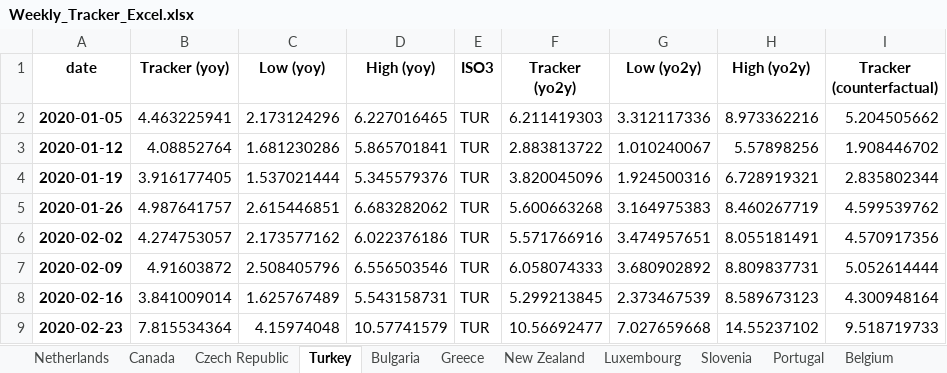
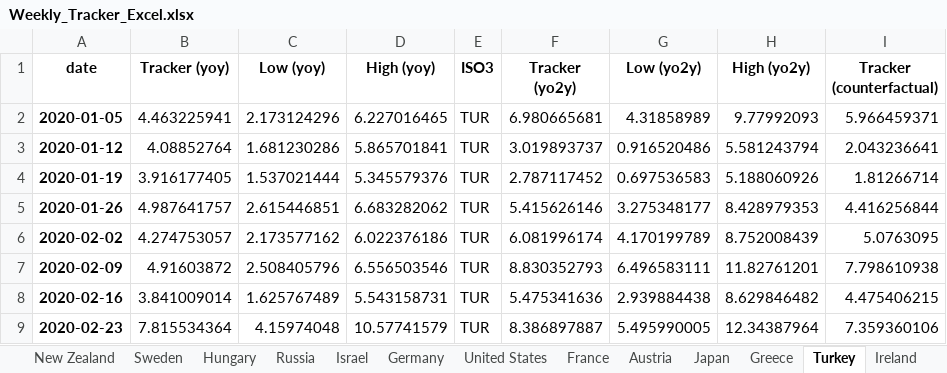
Before and after one commit to NicolasWoloszko/OECD-Weekly-Tracker, an Excel workbook: Data/Weekly_Tracker_Excel.xlsx, sheet Turkey, drawn as a sheet; only a part is shown; values as stored, in another font and other column widths than the file's, no borders; the diff covers the shown part only; the diff names each change by its address in the sheet, - before the commit and + after, or states it on an @@ line.

```diff
--- a/Data/Weekly_Tracker_Excel.xlsx (sheet Turkey)
+++ b/Data/Weekly_Tracker_Excel.xlsx (sheet Turkey)
@@ sheet tab order changed: New Zealand | Sweden | Hungary | Russia | Israel | Germany | United States | France | Austria | Japan | Greece | Turkey | Ireland @@
-F2 (Tracker (yo2y)): 6.211419303
+F2 (Tracker (yo2y)): 6.980665681
-G2 (Low (yo2y)): 3.312117336
+G2 (Low (yo2y)): 4.31858989
-H2 (High (yo2y)): 8.973362216
+H2 (High (yo2y)): 9.77992093
-I2 (Tracker (counterfactual)): 5.204505662
+I2 (Tracker (counterfactual)): 5.966459371
-F3 (Tracker (yo2y)): 2.883813722
+F3 (Tracker (yo2y)): 3.019893737
-G3 (Low (yo2y)): 1.010240067
+G3 (Low (yo2y)): 0.916520486
-H3 (High (yo2y)): 5.57898256
+H3 (High (yo2y)): 5.581243794
-I3 (Tracker (counterfactual)): 1.908446702
+I3 (Tracker (counterfactual)): 2.043236641
-F4 (Tracker (yo2y)): 3.820045096
+F4 (Tracker (yo2y)): 2.787117452
-G4 (Low (yo2y)): 1.924500316
+G4 (Low (yo2y)): 0.697536583
-H4 (High (yo2y)): 6.728919321
+H4 (High (yo2y)): 5.188060926
-I4 (Tracker (counterfactual)): 2.835802344
+I4 (Tracker (counterfactual)): 1.81266714
-F5 (Tracker (yo2y)): 5.600663268
+F5 (Tracker (yo2y)): 5.415626146
-G5 (Low (yo2y)): 3.164975383
+G5 (Low (yo2y)): 3.275348177
-H5 (High (yo2y)): 8.460267719
+H5 (High (yo2y)): 8.428979353
-I5 (Tracker (counterfactual)): 4.599539762
+I5 (Tracker (counterfactual)): 4.416256844
-F6 (Tracker (yo2y)): 5.571766916
+F6 (Tracker (yo2y)): 6.081996174
-G6 (Low (yo2y)): 3.474957651
+G6 (Low (yo2y)): 4.170199789
-H6 (High (yo2y)): 8.055181491
+H6 (High (yo2y)): 8.752008439
-I6 (Tracker (counterfactual)): 4.570917356
+I6 (Tracker (counterfactual)): 5.0763095
-F7 (Tracker (yo2y)): 6.058074333
+F7 (Tracker (yo2y)): 8.830352793
-G7 (Low (yo2y)): 3.680902892
+G7 (Low (yo2y)): 6.496583111
-H7 (High (yo2y)): 8.809837731
+H7 (High (yo2y)): 11.82761201
-I7 (Tracker (counterfactual)): 5.052614444
+I7 (Tracker (counterfactual)): 7.798610938
-F8 (Tracker (yo2y)): 5.299213845
+F8 (Tracker (yo2y)): 5.475341636
-G8 (Low (yo2y)): 2.373467539
+G8 (Low (yo2y)): 2.939884438
-H8 (High (yo2y)): 8.589673123
+H8 (High (yo2y)): 8.629846482
-I8 (Tracker (counterfactual)): 4.300948164
+I8 (Tracker (counterfactual)): 4.475406215
-F9 (Tracker (yo2y)): 10.56692477
+F9 (Tracker (yo2y)): 8.386897887
-G9 (Low (yo2y)): 7.027659668
+G9 (Low (yo2y)): 5.495990005
-H9 (High (yo2y)): 14.55237102
+H9 (High (yo2y)): 12.34387964
-I9 (Tracker (counterfactual)): 9.518719733
+I9 (Tracker (counterfactual)): 7.359360106
```
Also changed, not shown: 232 edited cells elsewhere in this sheet, sheet New Zealand, sheet Estonia, sheet Iceland, sheet India, sheet Lithuania, sheet Ireland, 38 more sheets, Data/quarter_on_quarter.xlsx, Data/quarter_on_quarter_Q1_2021.xlsx, 52 other files.
